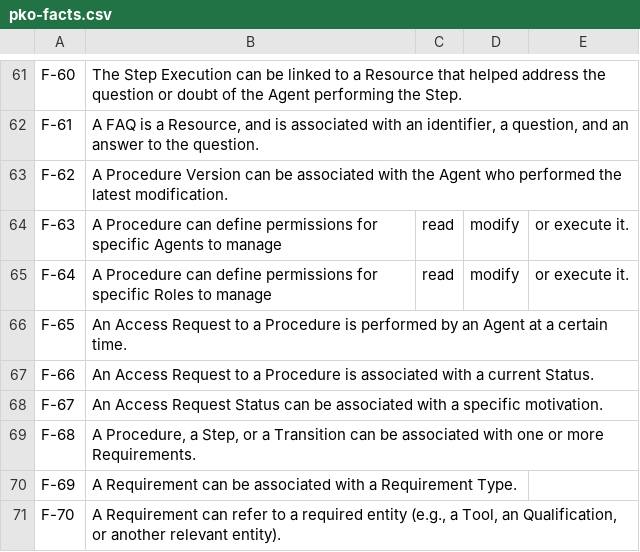
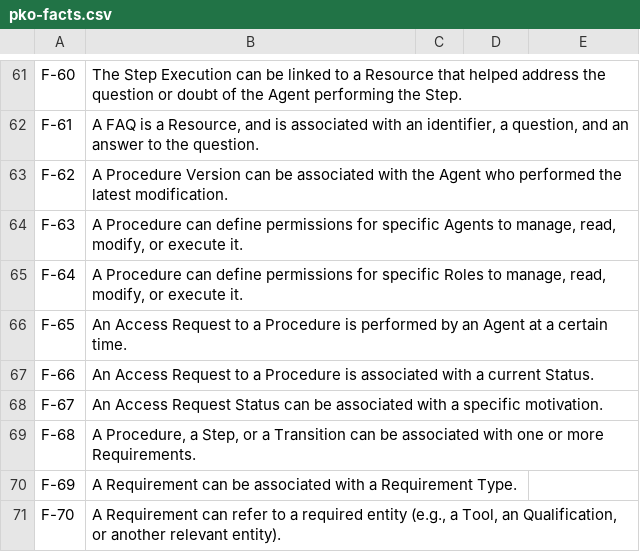
Before and after one commit to perks-project/pk-ontology, a CSV file: requirements/2.0.0/pko-facts.csv, drawn as a sheet; only a part is shown, gaps mark what is left out.

Commit message:
fix typo in pko-facts.csv

```diff
--- a/requirements/2.0.0/pko-facts.csv
+++ b/requirements/2.0.0/pko-facts.csv
@@ -63,4 +63,4 @@ F-61,"A FAQ is a Resource, and is associated with an identifier, a question, and
 F-62,A Procedure Version can be associated with the Agent who performed the latest modification.
-F-63,A Procedure can define permissions for specific Agents to manage, read, modify, or execute it.
-F-64,A Procedure can define permissions for specific Roles to manage, read, modify, or execute it.
+F-63,"A Procedure can define permissions for specific Agents to manage, read, modify, or execute it."
+F-64,"A Procedure can define permissions for specific Roles to manage, read, modify, or execute it."
 F-65,An Access Request to a Procedure is performed by an Agent at a certain time.
```
